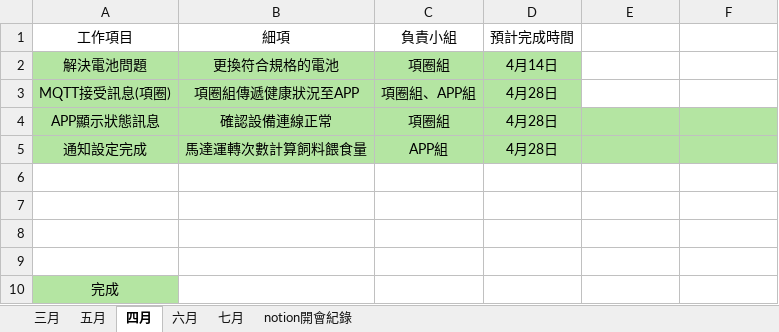
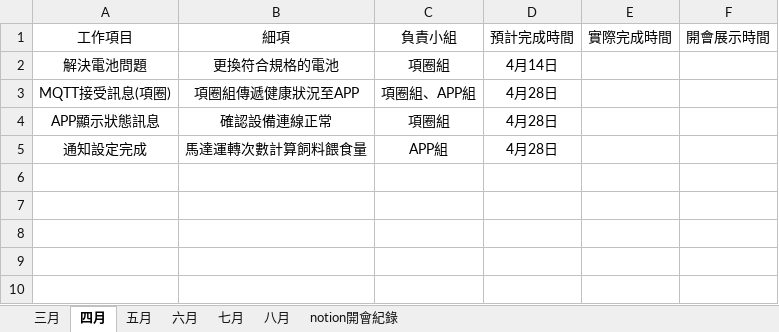
Before and after one commit to Fukulyn/FinalProjectCode, an Excel workbook: Schedule.xlsx, sheet 四月, drawn as a sheet; values as stored, in another font and other column widths than the file's, no borders; the diff names each change by its address in the sheet, - before the commit and + after, or states it on an @@ line.

```diff
--- a/Schedule.xlsx (sheet 四月)
+++ b/Schedule.xlsx (sheet 四月)
+sheet tab: 八月
@@ sheet tab order changed: 三月 | 四月 | 五月 | 六月 | 七月 | 八月 | notion開會紀錄 @@
-E1: (empty)
+E1: 實際完成時間
-F1: (empty)
+F1: 開會展示時間
-A2:D3 fill: #B4E5A2
+A2:D3 fill: none
-A4:F5 fill: #B4E5A2
+A4:F5 fill: none
-row 6: (empty)
-row 7: (empty)
-row 8: (empty)
-row 9: (empty)
-row 10: 完成
```
Also changed, not shown: sheet 六月, sheet 七月, sheet 三月, sheet 五月.
